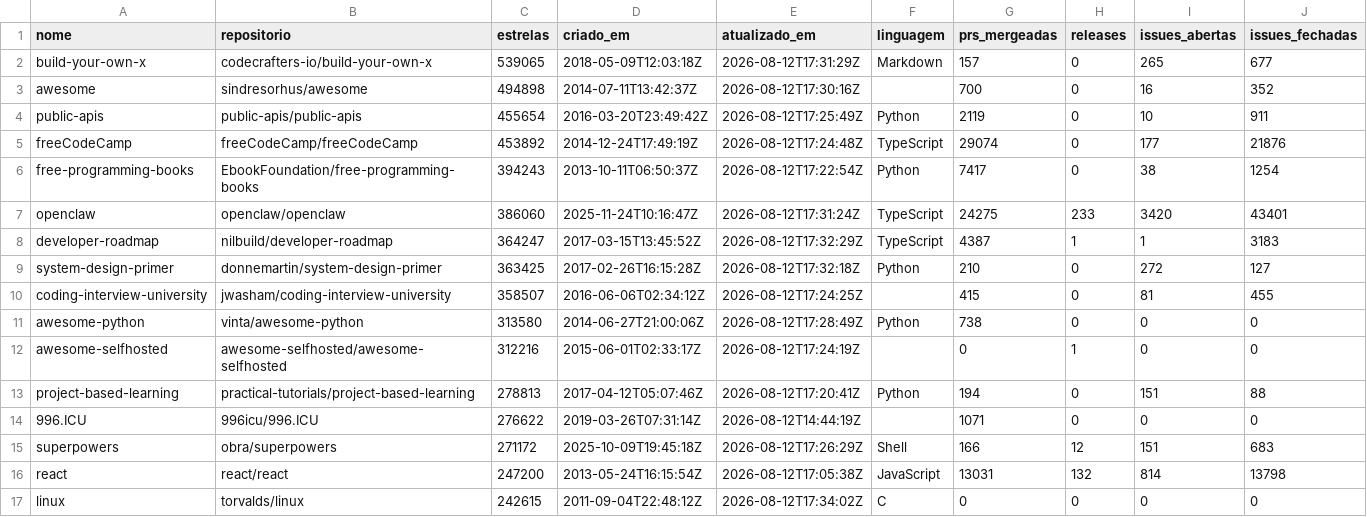
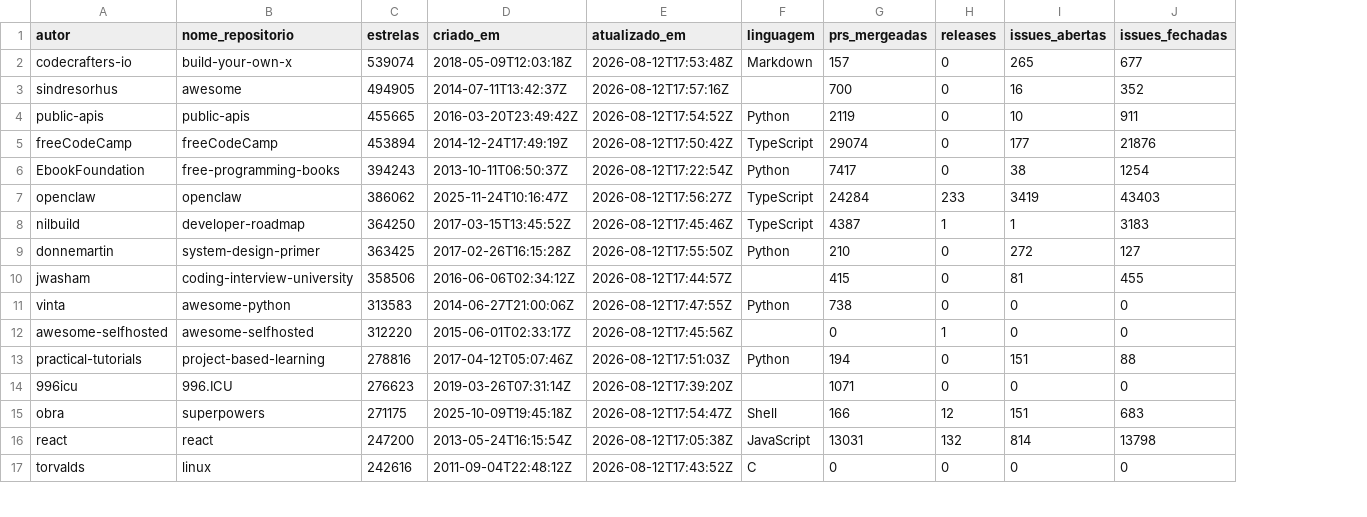
Before and after one commit to joaomarcelocpa/LaboratorioExperimentacao, a CSV file: Laboratorio1/dados/repositorios.csv, drawn as a sheet; only a part is shown; removed rows and columns are numbered as before the commit, all else as after; the diff covers the shown part only; the diff names each change by its address in the sheet, - before the commit and + after, or states it on an @@ line.

Commit message:
#3 fix(lab01): separa autor e nome do repositório no CSV

```diff
--- a/Laboratorio1/dados/repositorios.csv
+++ b/Laboratorio1/dados/repositorios.csv
+column A (autor), rows 2-17: codecrafters-io | sindresorhus | public-apis | freeCodeCamp | EbookFoundation | openclaw | nilbuild | donnemartin | jwasham | vinta | awesome-selfhosted | practical-tutorials | 996icu | obra | react | torvalds
-column B (repositorio), rows 2-17: codecrafters-io/build-your-own-x | sindresorhus/awesome | public-apis/public-apis | freeCodeCamp/freeCodeCamp | EbookFoundation/free-programming-books | openclaw/openclaw | nilbuild/developer-roadmap | donnemartin/system-design-primer | jwasham/coding-interview-university | vinta/awesome-python | awesome-selfhosted/awesome-selfhosted | practical-tutorials/project-based-learning | 996icu/996.ICU | obra/superpowers | react/react | torvalds/linux
-B1: nome
+B1: nome_repositorio
-C2 (estrelas): 539065
+C2 (estrelas): 539074
-E2 (atualizado_em): 2026-08-12T17:31:29Z
+E2 (atualizado_em): 2026-08-12T17:53:48Z
-C3 (estrelas): 494898
+C3 (estrelas): 494905
-E3 (atualizado_em): 2026-08-12T17:30:16Z
+E3 (atualizado_em): 2026-08-12T17:57:16Z
-C4 (estrelas): 455654
+C4 (estrelas): 455665
-E4 (atualizado_em): 2026-08-12T17:25:49Z
+E4 (atualizado_em): 2026-08-12T17:54:52Z
-C5 (estrelas): 453892
+C5 (estrelas): 453894
-E5 (atualizado_em): 2026-08-12T17:24:48Z
+E5 (atualizado_em): 2026-08-12T17:50:42Z
-C7 (estrelas): 386060
+C7 (estrelas): 386062
-E7 (atualizado_em): 2026-08-12T17:31:24Z
+E7 (atualizado_em): 2026-08-12T17:56:27Z
-G7 (prs_mergeadas): 24275
+G7 (prs_mergeadas): 24284
-I7 (issues_abertas): 3420
+I7 (issues_abertas): 3419
-J7 (issues_fechadas): 43401
+J7 (issues_fechadas): 43403
-C8 (estrelas): 364247
+C8 (estrelas): 364250
-E8 (atualizado_em): 2026-08-12T17:32:29Z
+E8 (atualizado_em): 2026-08-12T17:45:46Z
-E9 (atualizado_em): 2026-08-12T17:32:18Z
+E9 (atualizado_em): 2026-08-12T17:55:50Z
-C10 (estrelas): 358507
+C10 (estrelas): 358506
-E10 (atualizado_em): 2026-08-12T17:24:25Z
+E10 (atualizado_em): 2026-08-12T17:44:57Z
-C11 (estrelas): 313580
+C11 (estrelas): 313583
-E11 (atualizado_em): 2026-08-12T17:28:49Z
+E11 (atualizado_em): 2026-08-12T17:47:55Z
-C12 (estrelas): 312216
+C12 (estrelas): 312220
-E12 (atualizado_em): 2026-08-12T17:24:19Z
+E12 (atualizado_em): 2026-08-12T17:45:56Z
-C13 (estrelas): 278813
+C13 (estrelas): 278816
-E13 (atualizado_em): 2026-08-12T17:20:41Z
+E13 (atualizado_em): 2026-08-12T17:51:03Z
-C14 (estrelas): 276622
+C14 (estrelas): 276623
-E14 (atualizado_em): 2026-08-12T14:44:19Z
+E14 (atualizado_em): 2026-08-12T17:39:20Z
-C15 (estrelas): 271172
+C15 (estrelas): 271175
-E15 (atualizado_em): 2026-08-12T17:26:29Z
+E15 (atualizado_em): 2026-08-12T17:54:47Z
-C17 (estrelas): 242615
+C17 (estrelas): 242616
-E17 (atualizado_em): 2026-08-12T17:34:02Z
+E17 (atualizado_em): 2026-08-12T17:43:52Z
```
Also changed, not shown: 143 edited cells elsewhere in this file, 1 other file.
